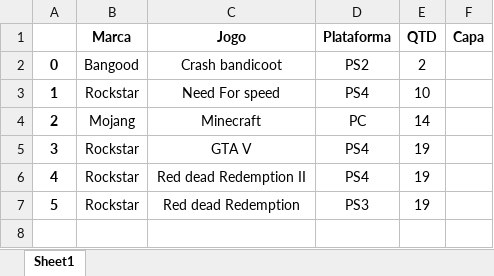
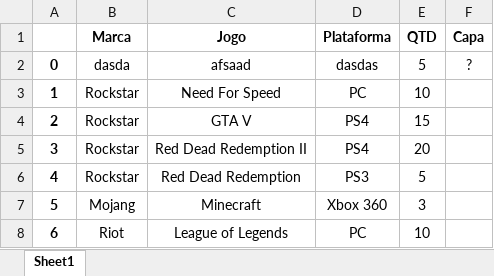
Before and after one commit to Alisson-tech/WebScraping_Games, an Excel workbook: Estoque_Games.xlsx, sheet Sheet1, drawn as a sheet; values as stored, in another font and other column widths than the file's, no borders; charts and pictures not drawn; removed rows and columns are numbered as before the commit, all else as after; the diff names each change by its address in the sheet, - before the commit and + after, or states it on an @@ line.

```diff
--- a/Estoque_Games.xlsx (sheet Sheet1)
+++ b/Estoque_Games.xlsx (sheet Sheet1)
-row 2: 0 | Bangood | Crash bandicoot | PS2 | 2
+row 2: 0 | dasda | afsaad | dasdas | 5 | ?
-C3 (Jogo): Need For speed
+C3 (Jogo): Need For Speed
-D3 (Plataforma): PS4
+D3 (Plataforma): PC
-row 4: 2 | Mojang | Minecraft | PC | 14
@@ column A renumbered between rows 4 and 6 @@
-E4 (QTD): 19
+E4 (QTD): 15
-C5 (Jogo): Red dead Redemption II
+C5 (Jogo): Red Dead Redemption II
-E5 (QTD): 19
+E5 (QTD): 20
-C6 (Jogo): Red dead Redemption
+C6 (Jogo): Red Dead Redemption
-E6 (QTD): 19
+E6 (QTD): 5
+row 7: 5 | Mojang | Minecraft | Xbox 360 | 3
+row 8: 6 | Riot | League of Legends | PC | 10
```
Also changed, not shown: charts or pictures, 2 other files.
